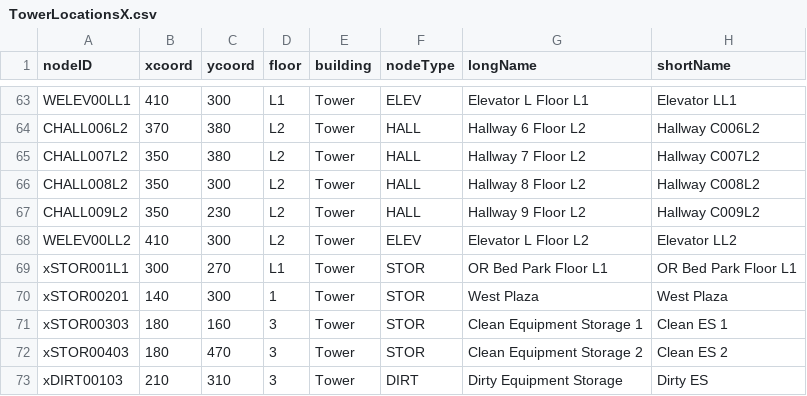
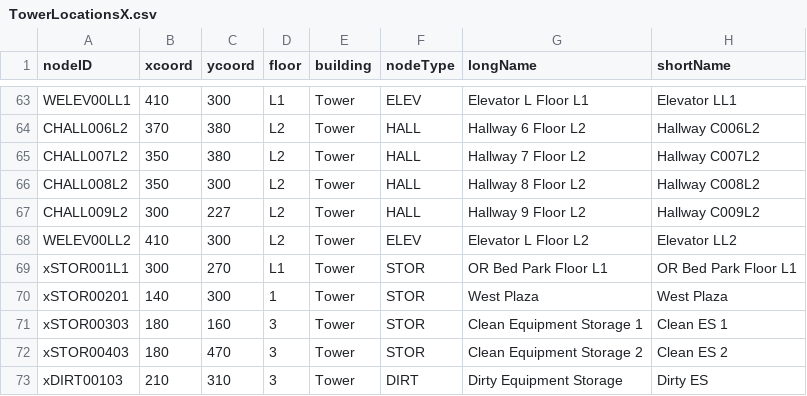
Before and after one commit to nadavk2002/CS3733-D22-Team-X-Prototype-1, a CSV file: TowerLocationsX.csv, drawn as a sheet; only a part is shown, gaps mark what is left out.

Commit message:
Draggable locations with updated location in textbox.

```diff
--- a/TowerLocationsX.csv
+++ b/TowerLocationsX.csv
@@ -66,3 +66,3 @@ CHALL007L2,350,380,L2,Tower,HALL,Hallway 7 Floor L2,Hallway C007L2
 CHALL008L2,350,300,L2,Tower,HALL,Hallway 8 Floor L2,Hallway C008L2
-CHALL009L2,350,230,L2,Tower,HALL,Hallway 9 Floor L2,Hallway C009L2
+CHALL009L2,300,227,L2,Tower,HALL,Hallway 9 Floor L2,Hallway C009L2
 WELEV00LL2,410,300,L2,Tower,ELEV,Elevator L Floor L2,Elevator LL2
```
Also changed, not shown: 1 other file.
